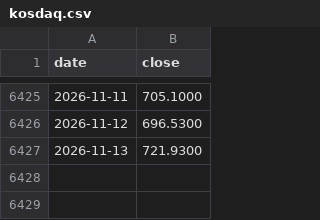
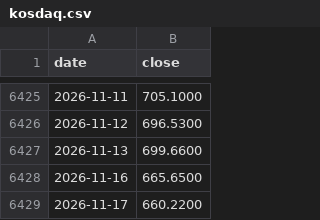
Before and after one commit to Tim-YonghoShin/dashboard, a CSV file: data/history/kosdaq.csv, drawn as a sheet; only a part is shown, gaps mark what is left out.

```diff
--- a/data/history/kosdaq.csv
+++ b/data/history/kosdaq.csv
@@ -6426,2 +6426,4 @@ date,close
 2026-11-12,696.5300
-2026-11-13,721.9300
+2026-11-13,699.6600
+2026-11-16,665.6500
+2026-11-17,660.2200
```
Also changed, not shown: data/history/kospi.csv, data/history/samsung.csv, 19 other files.
